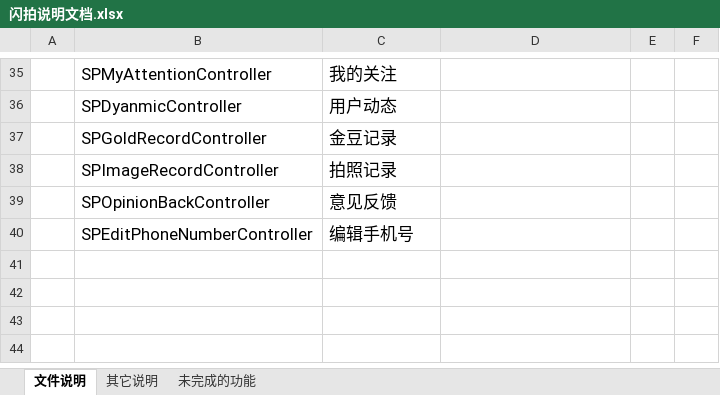
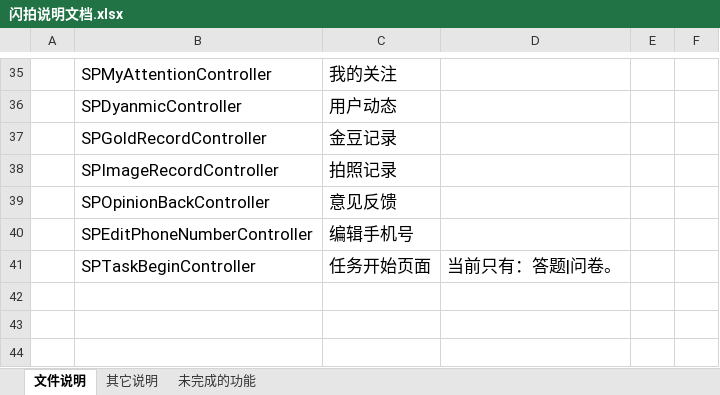
Before and after one commit to YanglongjunLAX/Shanpai, an Excel workbook: 闪拍说明文档.xlsx, sheet 文件说明, drawn as a sheet; only a part is shown, gaps mark what is left out; values as stored, in another font and other column widths than the file's, no borders; the diff names each change by its address in the sheet, - before the commit and + after, or states it on an @@ line.

```diff
--- a/闪拍说明文档.xlsx (sheet 文件说明)
+++ b/闪拍说明文档.xlsx (sheet 文件说明)
-row 41: (empty)
+row 41:  | SPTaskBeginController | 任务开始页面 | 当前只有：答题|问卷。
```
Also changed, not shown: sheet 未完成的功能, 35 other files.
